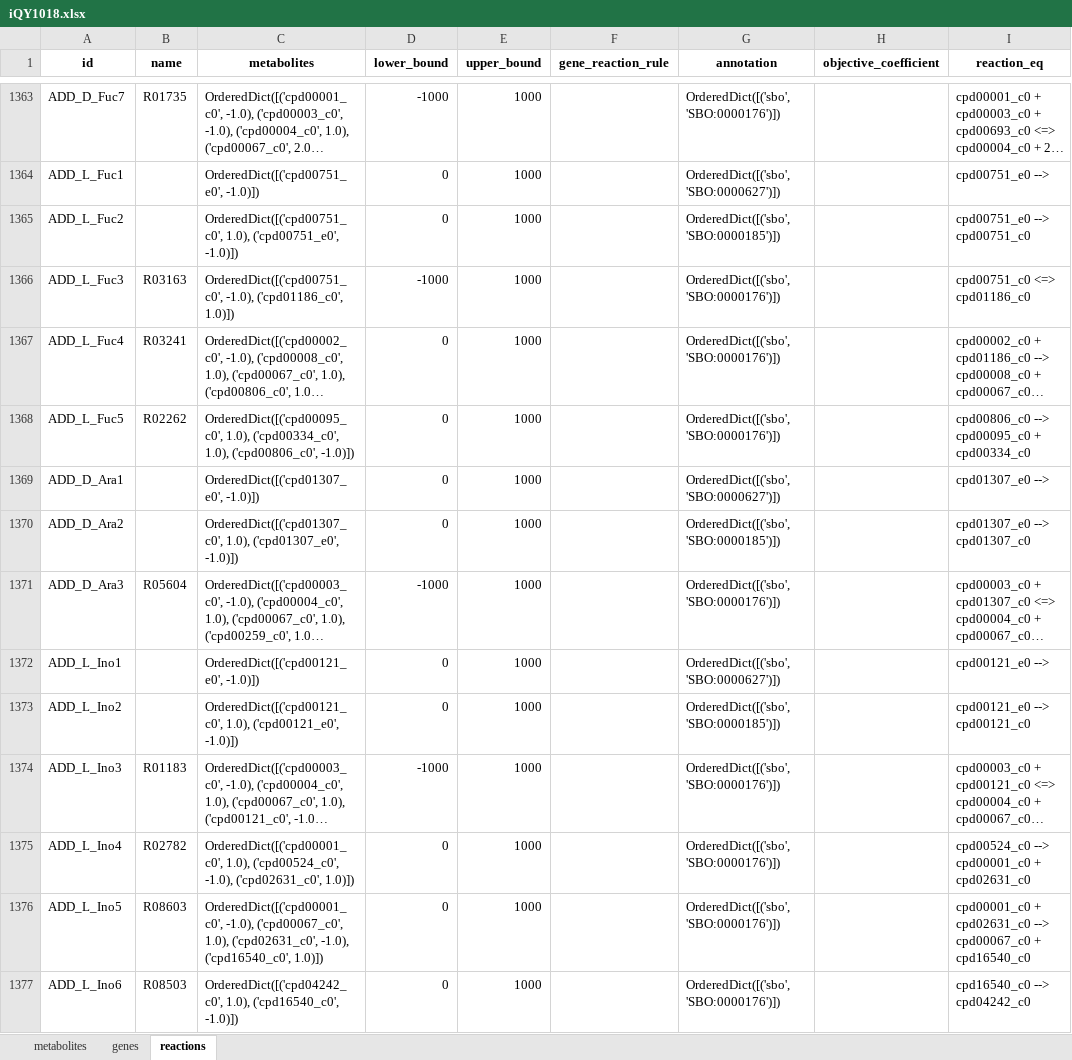
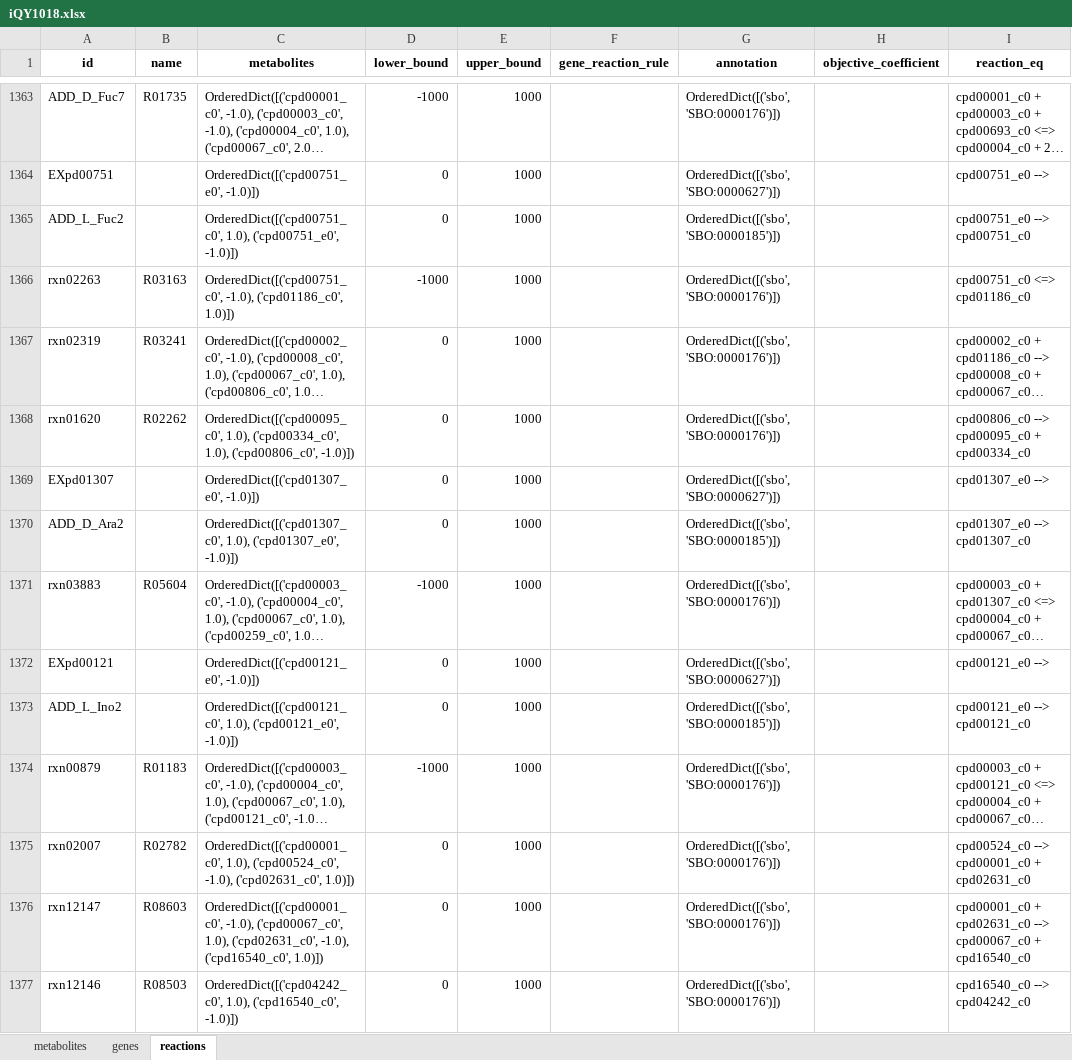
Before and after one commit to tibbdc/psa-GEM, an Excel workbook: model/iQY1018.xlsx, sheet reactions, drawn as a sheet; only a part is shown, gaps mark what is left out; long unchanged cells end in …; values as stored, in another font and other column widths than the file's, no borders; the diff covers the shown part only; the diff names each change by its address in the sheet, - before the commit and + after, or states it on an @@ line.

```diff
--- a/model/iQY1018.xlsx (sheet reactions)
+++ b/model/iQY1018.xlsx (sheet reactions)
-A1364 (id): ADD_L_Fuc1
+A1364 (id): EXpd00751
-A1366 (id): ADD_L_Fuc3
+A1366 (id): rxn02263
-A1367 (id): ADD_L_Fuc4
+A1367 (id): rxn02319
-A1368 (id): ADD_L_Fuc5
+A1368 (id): rxn01620
-A1369 (id): ADD_D_Ara1
+A1369 (id): EXpd01307
-A1371 (id): ADD_D_Ara3
+A1371 (id): rxn03883
-A1372 (id): ADD_L_Ino1
+A1372 (id): EXpd00121
-A1374 (id): ADD_L_Ino3
+A1374 (id): rxn00879
-A1375 (id): ADD_L_Ino4
+A1375 (id): rxn02007
-A1376 (id): ADD_L_Ino5
+A1376 (id): rxn12147
-A1377 (id): ADD_L_Ino6
+A1377 (id): rxn12146
```
Also changed, not shown: 76 edited cells elsewhere in this sheet, 4 other files.
